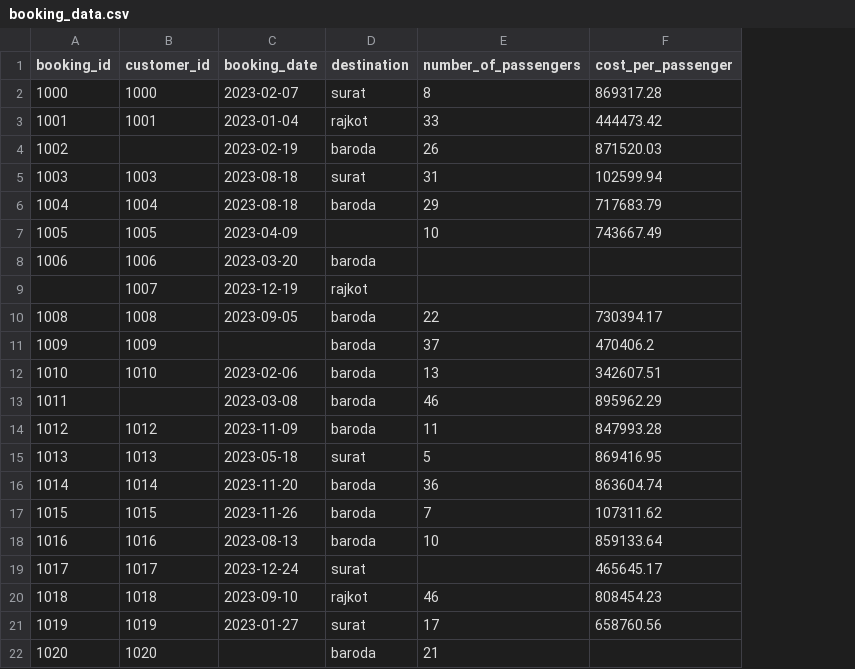
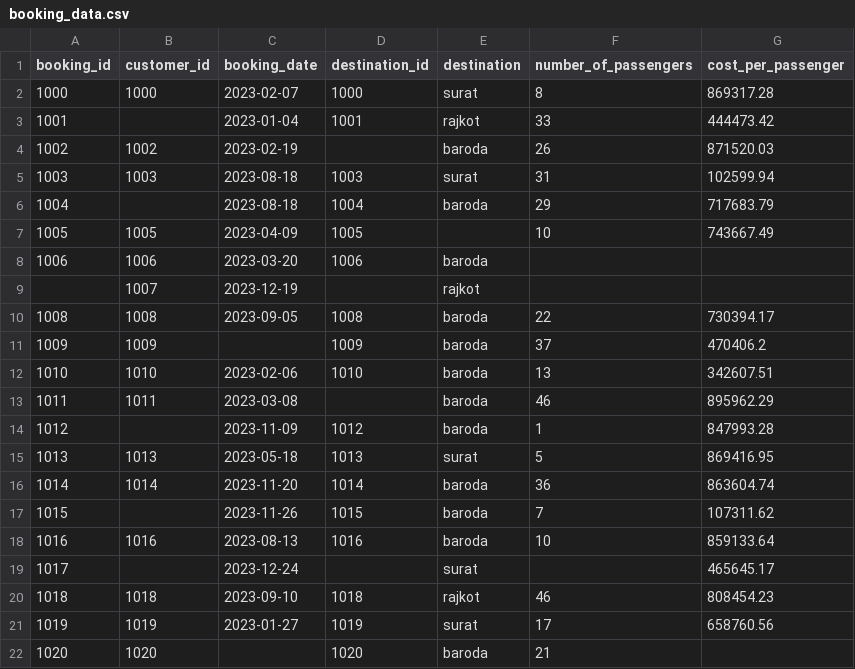
Before and after one commit to prafuldholariya2024/travel_data, a CSV file: booking_data.csv, drawn as a sheet; addresses are those after the commit; the diff names each change by its address in the sheet, - before the commit and + after, or states it on an @@ line.

Commit message:
edit files

```diff
--- a/booking_data.csv
+++ b/booking_data.csv
+column D (destination_id), rows 2-22: 1000 | 1001 |  | 1003 | 1004 | 1005 | 1006 |  | 1008 | 1009 | 1010 |  | 1012 | 1013 | 1014 | 1015 | 1016 |  | 1018 | 1019 | 1020
-B3 (customer_id): 1001
+B3 (customer_id): (empty)
-B4 (customer_id): (empty)
+B4 (customer_id): 1002
-B6 (customer_id): 1004
+B6 (customer_id): (empty)
-B13 (customer_id): (empty)
+B13 (customer_id): 1011
-B14 (customer_id): 1012
+B14 (customer_id): (empty)
-F14 (number_of_passengers): 11
+F14 (number_of_passengers): 1
-B17 (customer_id): 1015
+B17 (customer_id): (empty)
-B19 (customer_id): 1017
+B19 (customer_id): (empty)
```
